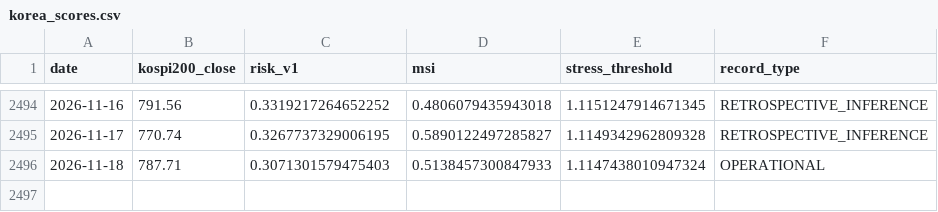
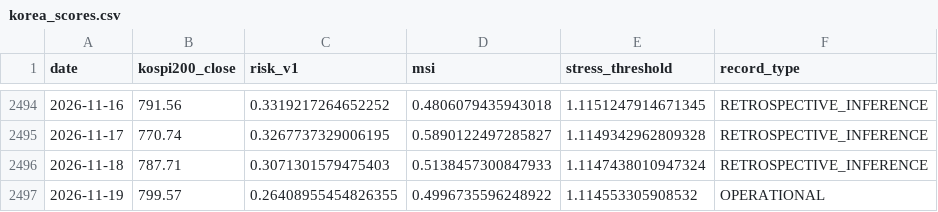
Before and after one commit to JM973279/market-portfolio-risk-signals-intelligence, a CSV file: data/input/korea_scores.csv, drawn as a sheet; only a part is shown, gaps mark what is left out.

```diff
--- a/data/input/korea_scores.csv
+++ b/data/input/korea_scores.csv
@@ -2495,2 +2495,3 @@ date,kospi200_close,risk_v1,msi,stress_threshold,record_type
 2026-11-17,770.74,0.3267737329006195,0.5890122497285827,1.1149342962809328,RETROSPECTIVE_INFERENCE
-2026-11-18,787.71,0.3071301579475403,0.5138457300847933,1.1147438010947324,OPERATIONAL
+2026-11-18,787.71,0.3071301579475403,0.5138457300847933,1.1147438010947324,RETROSPECTIVE_INFERENCE
+2026-11-19,799.57,0.26408955454826355,0.4996735596248922,1.114553305908532,OPERATIONAL
```
Also changed, not shown: data/input/us_scores.csv, 10 other files.
